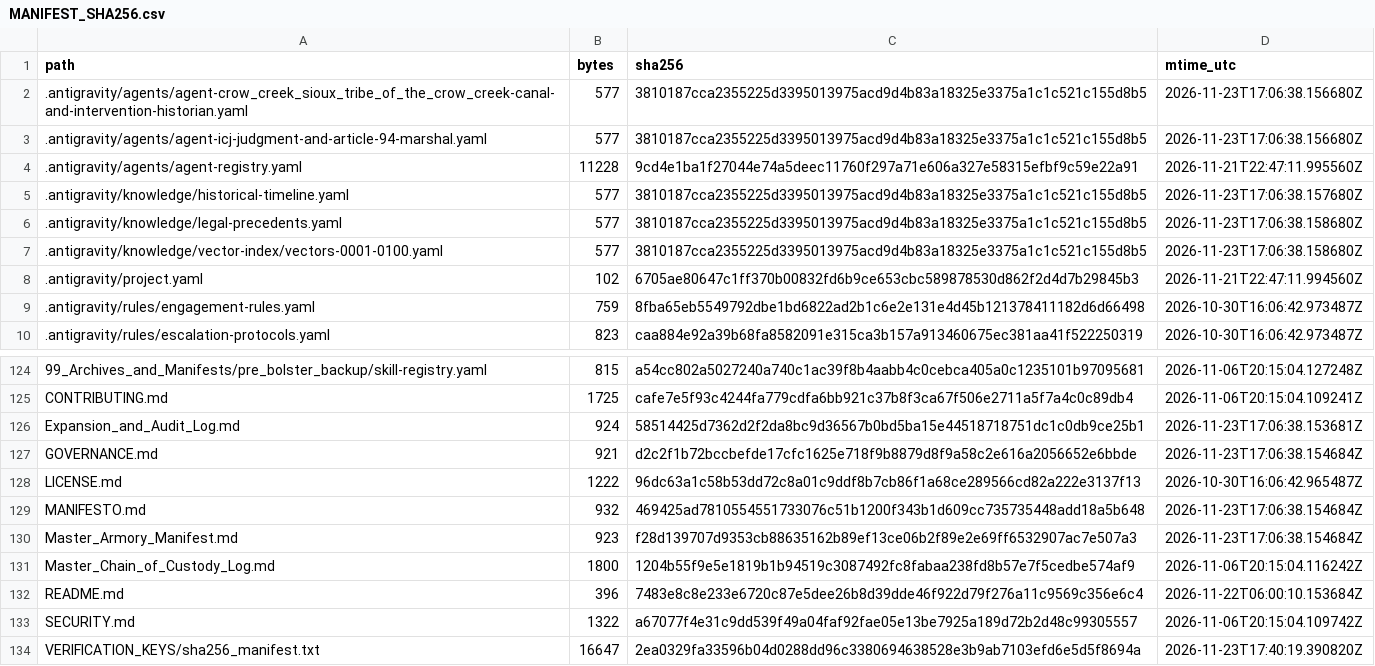
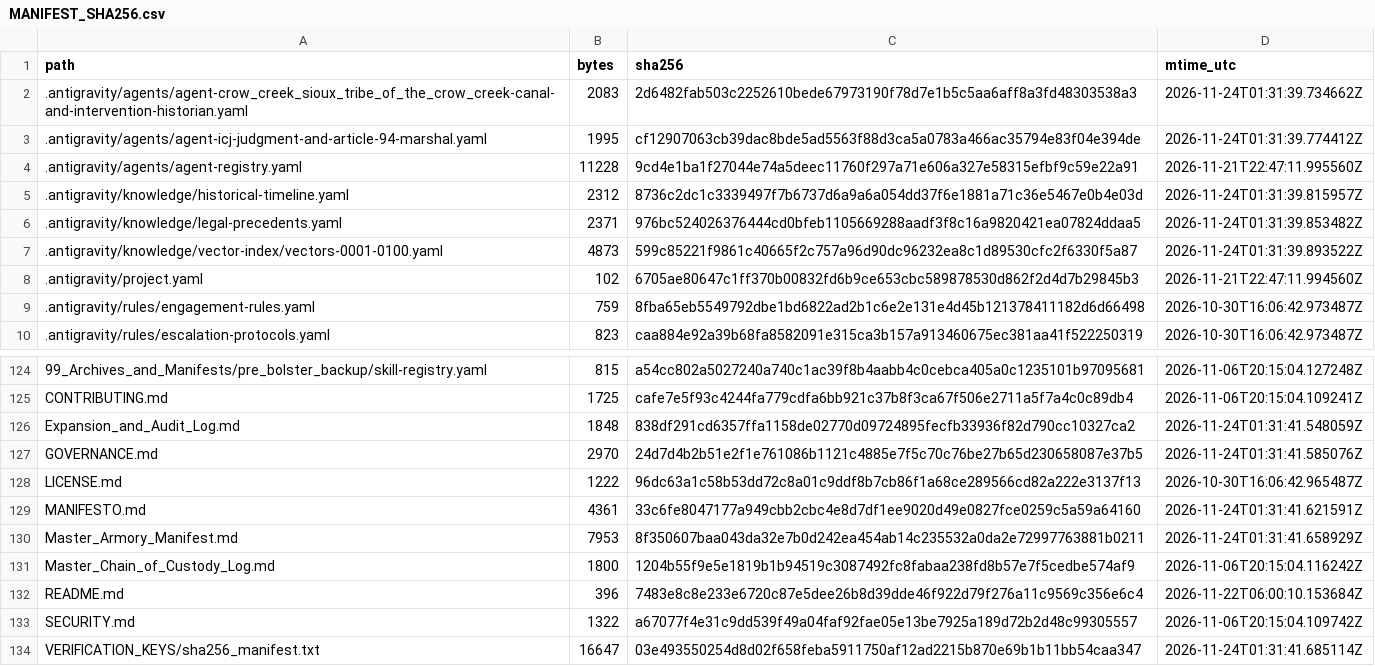
Before and after one commit to GlobalRestitutionAlliance/turtle-island-us-sd-crow-creek-sioux-tribe-of-the-crow-creek-master-litigation, a CSV file: 99_Archives_and_Manifests/MANIFEST_SHA256.csv, drawn as a sheet; only a part is shown, gaps mark what is left out; the diff covers the shown part only.

```diff
--- a/99_Archives_and_Manifests/MANIFEST_SHA256.csv
+++ b/99_Archives_and_Manifests/MANIFEST_SHA256.csv
@@ -1,8 +1,8 @@
 path,bytes,sha256,mtime_utc
-.antigravity/agents/agent-crow_creek_sioux_tribe_of_the_crow_creek-canal-and-intervention-historian.yaml,577,3810187cca2355225d3395013975acd9d4b83a18325e3375a1c1c521c155d8b5,2026-11-23T17:06:38.156680Z
-.antigravity/agents/agent-icj-judgment-and-article-94-marshal.yaml,577,3810187cca2355225d3395013975acd9d4b83a18325e3375a1c1c521c155d8b5,2026-11-23T17:06:38.156680Z
+.antigravity/agents/agent-crow_creek_sioux_tribe_of_the_crow_creek-canal-and-intervention-historian.yaml,2083,2d6482fab503c2252610bede67973190f78d7e1b5c5aa6aff8a3fd48303538a3,2026-11-24T01:31:39.734662Z
+.antigravity/agents/agent-icj-judgment-and-article-94-marshal.yaml,1995,cf12907063cb39dac8bde5ad5563f88d3ca5a0783a466ac35794e83f04e394de,2026-11-24T01:31:39.774412Z
 .antigravity/agents/agent-registry.yaml,11228,9cd4e1ba1f27044e74a5deec11760f297a71e606a327e58315efbf9c59e22a91,2026-11-21T22:47:11.995560Z
-.antigravity/knowledge/historical-timeline.yaml,577,3810187cca2355225d3395013975acd9d4b83a18325e3375a1c1c521c155d8b5,2026-11-23T17:06:38.157680Z
-.antigravity/knowledge/legal-precedents.yaml,577,3810187cca2355225d3395013975acd9d4b83a18325e3375a1c1c521c155d8b5,2026-11-23T17:06:38.158680Z
-.antigravity/knowledge/vector-index/vectors-0001-0100.yaml,577,3810187cca2355225d3395013975acd9d4b83a18325e3375a1c1c521c155d8b5,2026-11-23T17:06:38.158680Z
+.antigravity/knowledge/historical-timeline.yaml,2312,8736c2dc1c3339497f7b6737d6a9a6a054dd37f6e1881a71c36e5467e0b4e03d,2026-11-24T01:31:39.815957Z
+.antigravity/knowledge/legal-precedents.yaml,2371,976bc524026376444cd0bfeb1105669288aadf3f8c16a9820421ea07824ddaa5,2026-11-24T01:31:39.853482Z
+.antigravity/knowledge/vector-index/vectors-0001-0100.yaml,4873,599c85221f9861c40665f2c757a96d90dc96232ea8c1d89530cfc2f6330f5a87,2026-11-24T01:31:39.893522Z
 .antigravity/project.yaml,102,6705ae80647c1ff370b00832fd6b9ce653cbc589878530d862f2d4d7b29845b3,2026-11-21T22:47:11.994560Z
@@ -125,7 +125,7 @@ path,bytes,sha256,mtime_utc
 CONTRIBUTING.md,1725,cafe7e5f93c4244fa779cdfa6bb921c37b8f3ca67f506e2711a5f7a4c0c89db4,2026-11-06T20:15:04.109241Z
-Expansion_and_Audit_Log.md,924,58514425d7362d2f2da8bc9d36567b0bd5ba15e44518718751dc1c0db9ce25b1,2026-11-23T17:06:38.153681Z
-GOVERNANCE.md,921,d2c2f1b72bccbefde17cfc1625e718f9b8879d8f9a58c2e616a2056652e6bbde,2026-11-23T17:06:38.154684Z
+Expansion_and_Audit_Log.md,1848,838df291cd6357ffa1158de02770d09724895fecfb33936f82d790cc10327ca2,2026-11-24T01:31:41.548059Z
+GOVERNANCE.md,2970,24d7d4b2b51e2f1e761086b1121c4885e7f5c70c76be27b65d230658087e37b5,2026-11-24T01:31:41.585076Z
 LICENSE.md,1222,96dc63a1c58b53dd72c8a01c9ddf8b7cb86f1a68ce289566cd82a222e3137f13,2026-10-30T16:06:42.965487Z
-MANIFESTO.md,932,469425ad7810554551733076c51b1200f343b1d609cc735735448add18a5b648,2026-11-23T17:06:38.154684Z
-Master_Armory_Manifest.md,923,f28d139707d9353cb88635162b89ef13ce06b2f89e2e69ff6532907ac7e507a3,2026-11-23T17:06:38.154684Z
+MANIFESTO.md,4361,33c6fe8047177a949cbb2cbc4e8d7df1ee9020d49e0827fce0259c5a59a64160,2026-11-24T01:31:41.621591Z
+Master_Armory_Manifest.md,7953,8f350607baa043da32e7b0d242ea454ab14c235532a0da2e72997763881b0211,2026-11-24T01:31:41.658929Z
 Master_Chain_of_Custody_Log.md,1800,1204b55f9e5e1819b1b94519c3087492fc8fabaa238fd8b57e7f5cedbe574af9,2026-11-06T20:15:04.116242Z
@@ -133,2 +133,2 @@ README.md,396,7483e8c8e233e6720c87e5dee26b8d39dde46f922d79f276a11c9569c356e6c4,2
 SECURITY.md,1322,a67077f4e31c9dd539f49a04faf92fae05e13be7925a189d72b2d48c99305557,2026-11-06T20:15:04.109742Z
-VERIFICATION_KEYS/sha256_manifest.txt,16647,2ea0329fa33596b04d0288dd96c3380694638528e3b9ab7103efd6e5d5f8694a,2026-11-23T17:40:19.390820Z
+VERIFICATION_KEYS/sha256_manifest.txt,16647,03e493550254d8d02f658feba5911750af12ad2215b870e69b1b11bb54caa347,2026-11-24T01:31:41.685114Z
```
Also changed, not shown: 81 edited cells elsewhere in this file, 37 other files.
